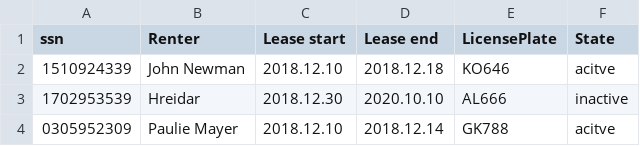
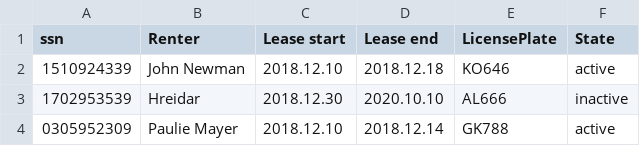
Before and after one commit to franklin18ru/bilaleigaTinna, a CSV file: data/leases.csv, drawn as a sheet.

```diff
--- a/data/leases.csv
+++ b/data/leases.csv
@@ -1,4 +1,4 @@
 ssn,Renter,Lease start,Lease end,LicensePlate,State
-1510924339,John Newman,2018.12.10,2018.12.18,KO646,acitve
+1510924339,John Newman,2018.12.10,2018.12.18,KO646,active
 1702953539,Hreidar,2018.12.30,2020.10.10,AL666,inactive
-0305952309,Paulie Mayer,2018.12.10,2018.12.14,GK788,acitve
+0305952309,Paulie Mayer,2018.12.10,2018.12.14,GK788,active
```
Also changed, not shown: 1 other file.
